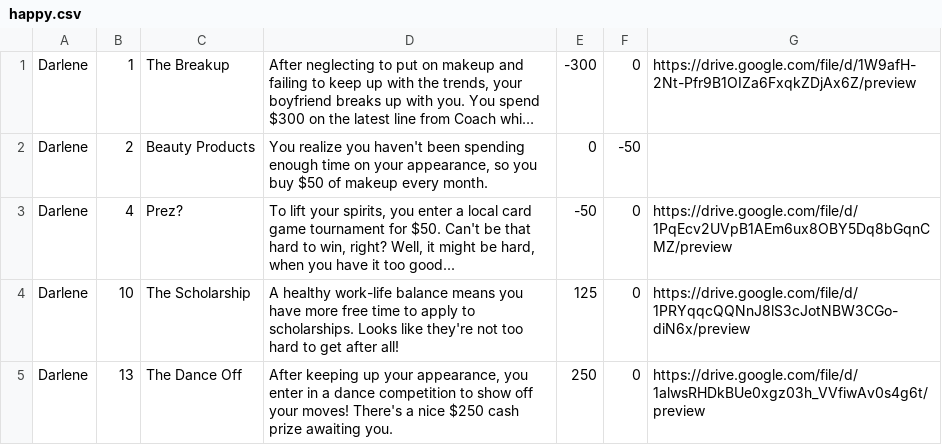
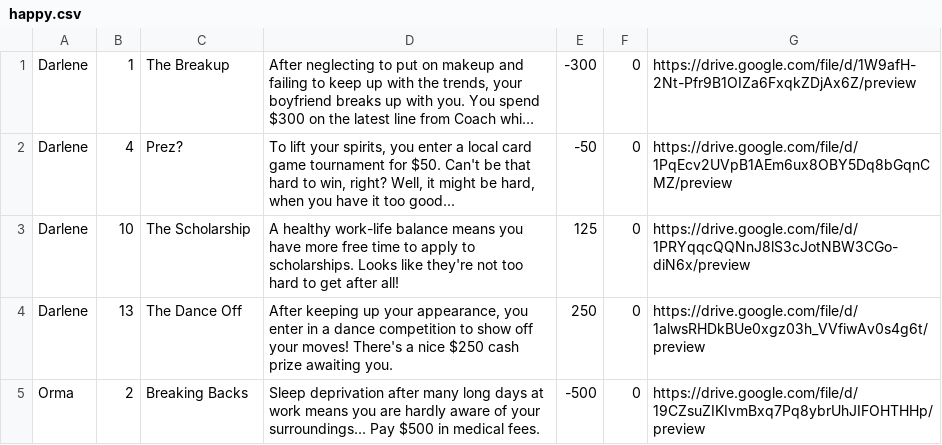
Before and after one commit to spencerng/finlit, a CSV file: assets/happy.csv, drawn as a sheet; only a part is shown; the shorter side is filled out with more unchanged rows; long unchanged cells end in …; the diff names each change by its address in the sheet, - before the commit and + after, or states it on an @@ line.

Commit message:
Remove makeup situation

```diff
--- a/assets/happy.csv
+++ b/assets/happy.csv
-row 2: Darlene | 2 | Beauty Products | You realize you haven't been spending enough time on your appearance, so you buy $50 of makeup every month. | 0 | -50
```
Also changed, not shown: 1 other file.
